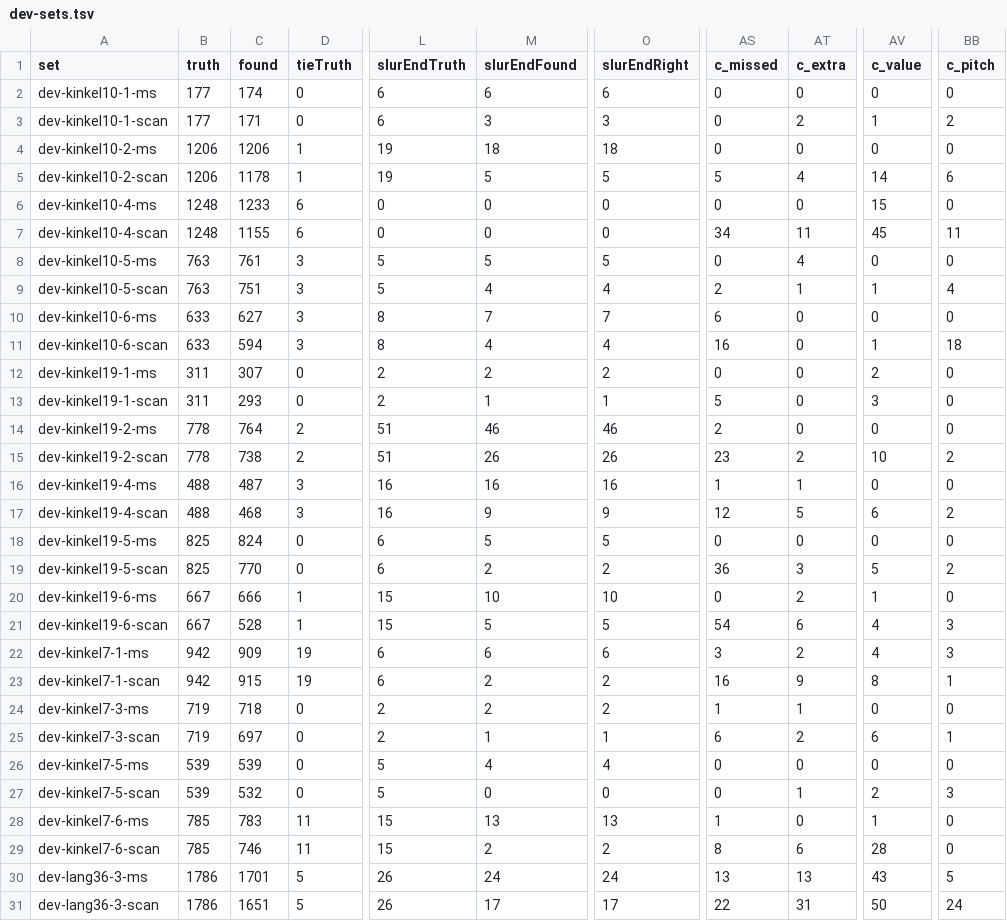
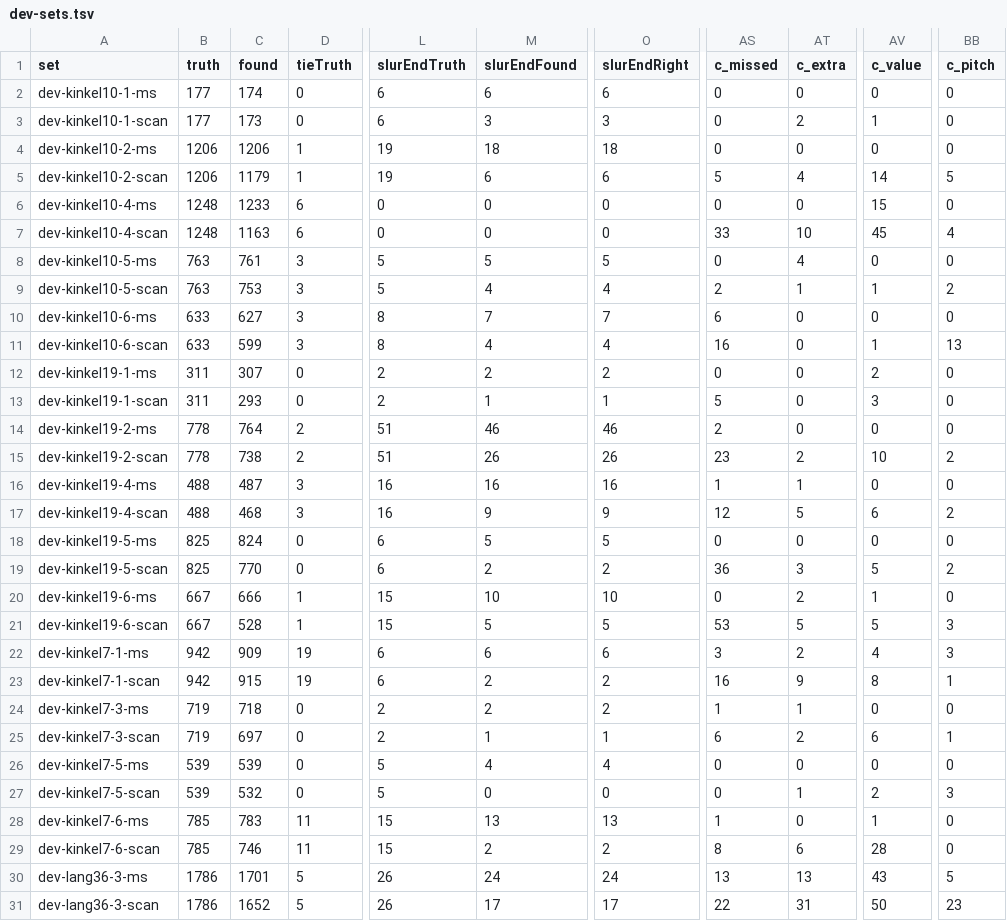
Before and after one commit to yotsuda/Calamo, a TSV file: docs/dev-sets.tsv, drawn as a sheet; only a part is shown, gaps mark what is left out; the diff names each change by its address in the sheet, - before the commit and + after, or states it on an @@ line.

```diff
--- a/docs/dev-sets.tsv
+++ b/docs/dev-sets.tsv
-C3 (found): 171
+C3 (found): 173
-BB3 (c_pitch): 2
+BB3 (c_pitch): 0
-C5 (found): 1178
+C5 (found): 1179
-M5 (slurEndFound): 5
+M5 (slurEndFound): 6
-O5 (slurEndRight): 5
+O5 (slurEndRight): 6
-BB5 (c_pitch): 6
+BB5 (c_pitch): 5
-C7 (found): 1155
+C7 (found): 1163
-AS7 (c_missed): 34
+AS7 (c_missed): 33
-AT7 (c_extra): 11
+AT7 (c_extra): 10
-BB7 (c_pitch): 11
+BB7 (c_pitch): 4
-C9 (found): 751
+C9 (found): 753
-BB9 (c_pitch): 4
+BB9 (c_pitch): 2
-C11 (found): 594
+C11 (found): 599
-BB11 (c_pitch): 18
+BB11 (c_pitch): 13
-AS21 (c_missed): 54
+AS21 (c_missed): 53
-AT21 (c_extra): 6
+AT21 (c_extra): 5
-AV21 (c_value): 4
+AV21 (c_value): 5
-C31 (found): 1651
+C31 (found): 1652
-BB31 (c_pitch): 24
+BB31 (c_pitch): 23
```
Also changed, not shown: docs/eval-sets.tsv, 2 other files.
